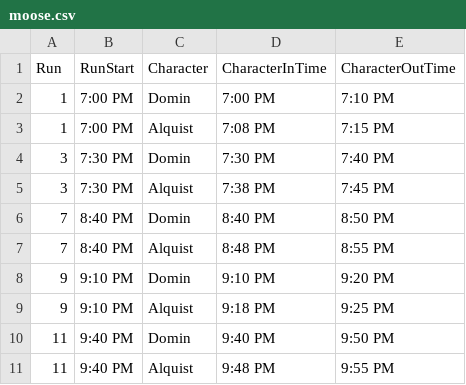
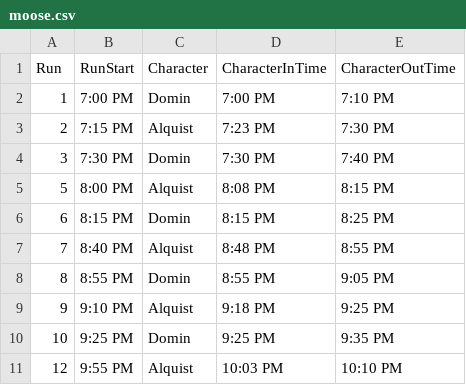
Before and after one commit to Hersch-Nathan/Muse-Object-Performance, a CSV file: Order/performers/moose.csv, drawn as a sheet.

```diff
--- a/Order/performers/moose.csv
+++ b/Order/performers/moose.csv
@@ -2,10 +2,10 @@ Run,RunStart,Character,CharacterInTime,CharacterOutTime
 1,7:00 PM,Domin,7:00 PM,7:10 PM
-1,7:00 PM,Alquist,7:08 PM,7:15 PM
+2,7:15 PM,Alquist,7:23 PM,7:30 PM
 3,7:30 PM,Domin,7:30 PM,7:40 PM
-3,7:30 PM,Alquist,7:38 PM,7:45 PM
-7,8:40 PM,Domin,8:40 PM,8:50 PM
+5,8:00 PM,Alquist,8:08 PM,8:15 PM
+6,8:15 PM,Domin,8:15 PM,8:25 PM
 7,8:40 PM,Alquist,8:48 PM,8:55 PM
-9,9:10 PM,Domin,9:10 PM,9:20 PM
+8,8:55 PM,Domin,8:55 PM,9:05 PM
 9,9:10 PM,Alquist,9:18 PM,9:25 PM
-11,9:40 PM,Domin,9:40 PM,9:50 PM
-11,9:40 PM,Alquist,9:48 PM,9:55 PM
+10,9:25 PM,Domin,9:25 PM,9:35 PM
+12,9:55 PM,Alquist,10:03 PM,10:10 PM
```
Also changed, not shown: Order/performers/luca.csv, Order/show_order.csv.
